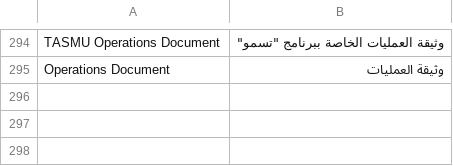
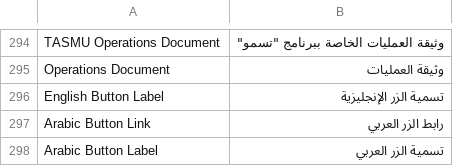
Before and after one commit to Ashok-Migration/Infra, a CSV file: Scripts/CMS/ProvisioningScripts/resources/Translations.csv, drawn as a sheet; only a part is shown, gaps mark what is left out.

Commit message:
Merged PR 9119: --update in resource files for new site columns for hero web in CMS
--update in resource files for new site columns for hero web in CMS

Related work items: #40299

```diff
--- a/Scripts/CMS/ProvisioningScripts/resources/Translations.csv
+++ b/Scripts/CMS/ProvisioningScripts/resources/Translations.csv
@@ -298 +298,4 @@ TASMU Operations Document,"وثيقة العمليات الخاصة ببرنام
 Operations Document,وثيقة العمليات
+English Button Label,تسمية الزر الإنجليزية
+Arabic Button Link,رابط الزر العربي
+Arabic Button Label,تسمية الزر العربي
```
